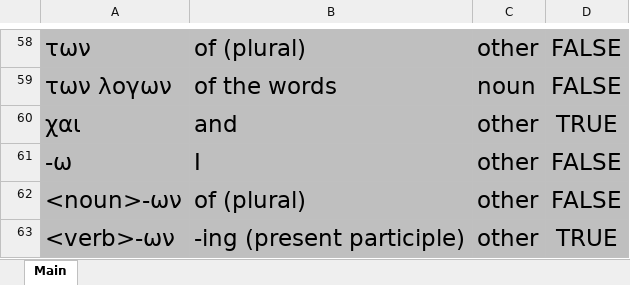
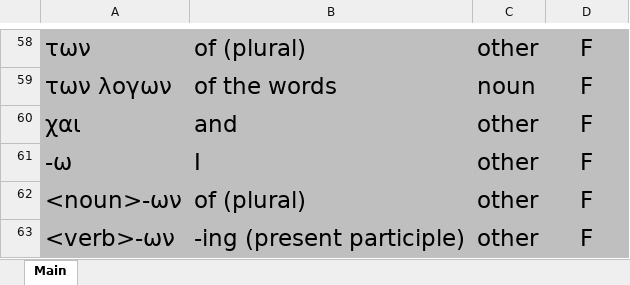
Before and after one commit to PeterSchmurr/NT-Greek-Flashcards, an Excel workbook: FlashCards .xlsm, sheet Main, drawn as a sheet; only a part is shown, gaps mark what is left out; values as stored, in another font and other column widths than the file's, no borders; charts and pictures not drawn; the diff covers the shown part only; the diff names each change by its address in the sheet, - before the commit and + after, or states it on an @@ line.

```diff
--- a/FlashCards .xlsm (sheet Main)
+++ b/FlashCards .xlsm (sheet Main)
-D58:D59: FALSE
+D58:D59: F
-D60: TRUE
+D60: F
-D61:D62: FALSE
+D61:D62: F
-D63: TRUE
+D63: F
```
Also changed, not shown: 56 edited cells elsewhere in this sheet, charts or pictures.
